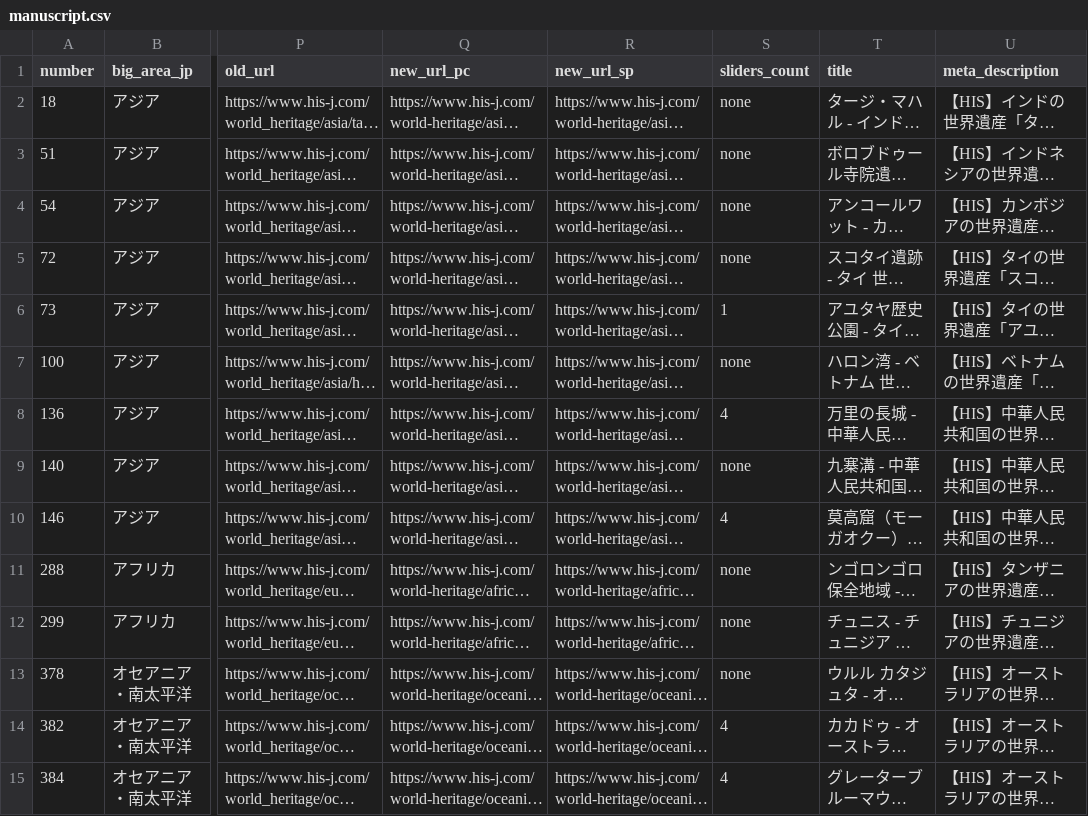
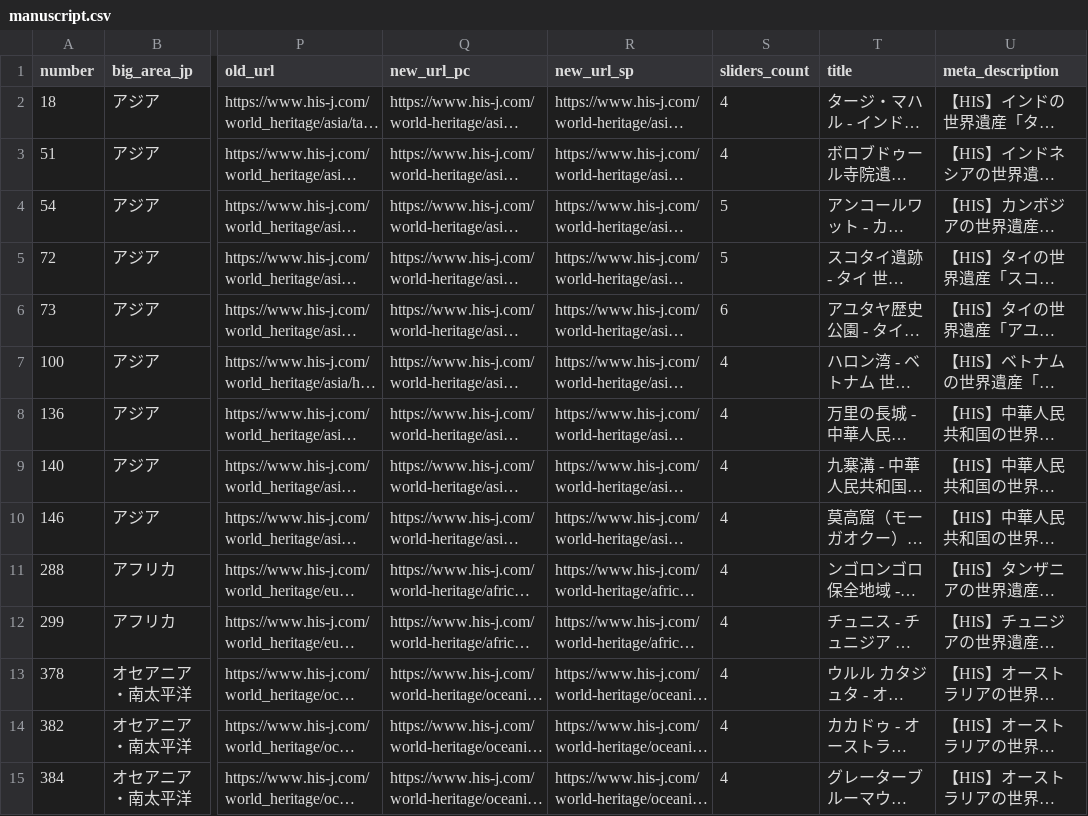
Before and after one commit to Onins/html-from-template, a CSV file: src/assets/manuscript.csv, drawn as a sheet; only a part is shown, gaps mark what is left out; long unchanged cells end in …; the diff covers the shown part only; the diff names each change by its address in the sheet, - before the commit and + after, or states it on an @@ line.

Commit message:
Update manuscript

```diff
--- a/src/assets/manuscript.csv
+++ b/src/assets/manuscript.csv
-S2:S3 (sliders_count): none
+S2:S3 (sliders_count): 4
-S4:S5 (sliders_count): none
+S4:S5 (sliders_count): 5
-S6 (sliders_count): 1
+S6 (sliders_count): 6
-S7 (sliders_count): none
+S7 (sliders_count): 4
-S9 (sliders_count): none
+S9 (sliders_count): 4
-S11:S13 (sliders_count): none
+S11:S13 (sliders_count): 4
```
Also changed, not shown: 20 edited cells elsewhere in this file.
